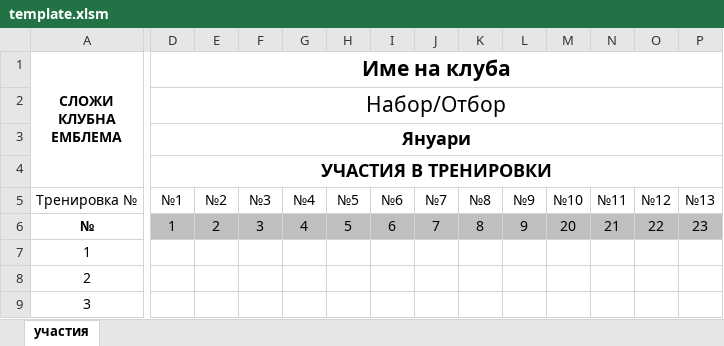
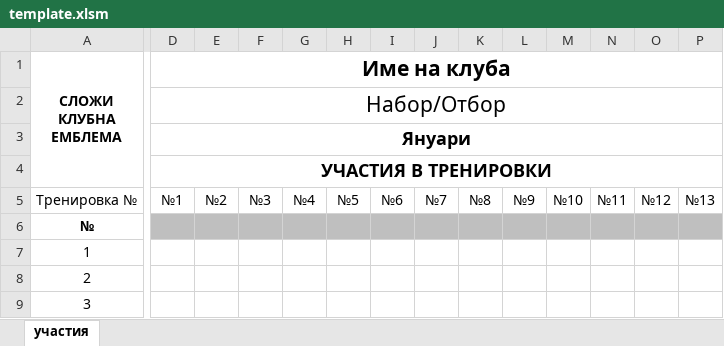
Before and after one commit to Omayski13/Football_schedule, an Excel workbook: football_schedule/static/files/template.xlsm, sheet участия, drawn as a sheet; only a part is shown, gaps mark what is left out; values as stored, in another font and other column widths than the file's, no borders; charts and pictures and conditional formats not drawn; the diff covers the shown part only; the diff names each change by its address in the sheet, - before the commit and + after, or states it on an @@ line.

Commit message:
chore: added new text and images in instructions template in report

```diff
--- a/football_schedule/static/files/template.xlsm (sheet участия)
+++ b/football_schedule/static/files/template.xlsm (sheet участия)
-D6: 1
+D6: (empty)
-E6: 2
+E6: (empty)
-F6: 3
+F6: (empty)
-G6: 4
+G6: (empty)
-H6: 5
+H6: (empty)
-I6: 6
+I6: (empty)
-J6: 7
+J6: (empty)
-K6: 8
+K6: (empty)
-L6: 9
+L6: (empty)
-M6: 20
+M6: (empty)
-N6: 21
+N6: (empty)
-O6: 22
+O6: (empty)
-P6: 23
+P6: (empty)
```
Also changed, not shown: 7 edited cells elsewhere in this sheet, charts or pictures, football_schedule/staticfiles/files/template.xlsm, 13 other files.
